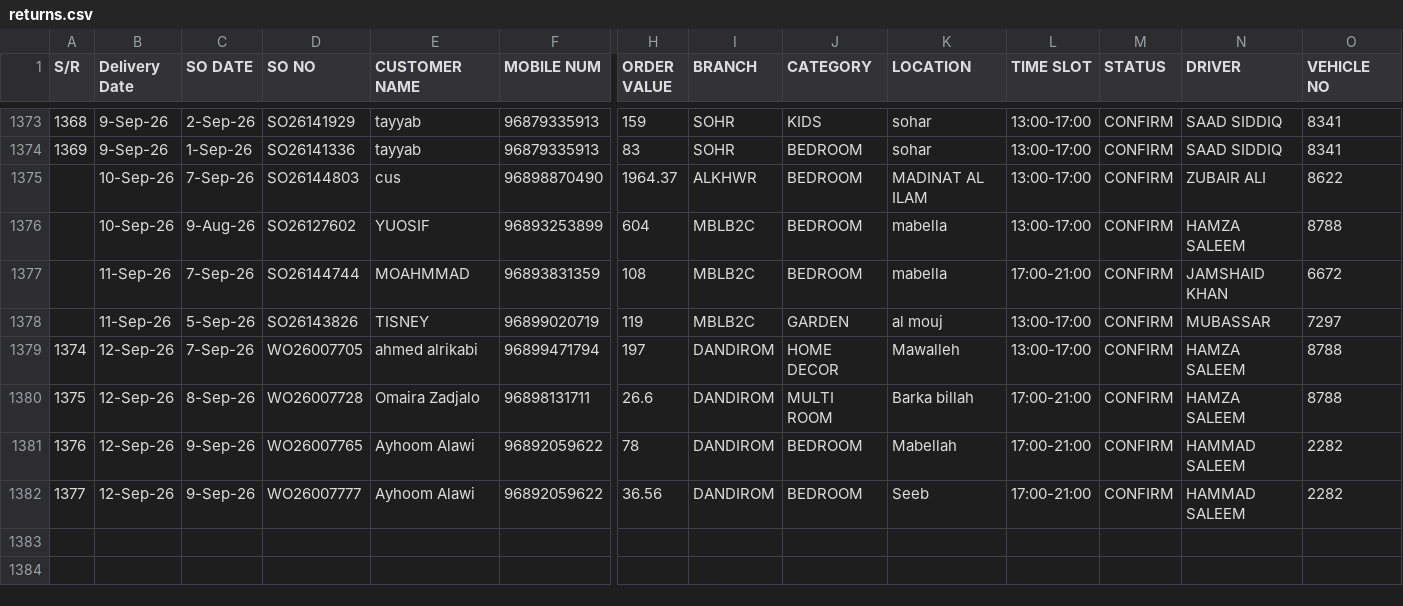
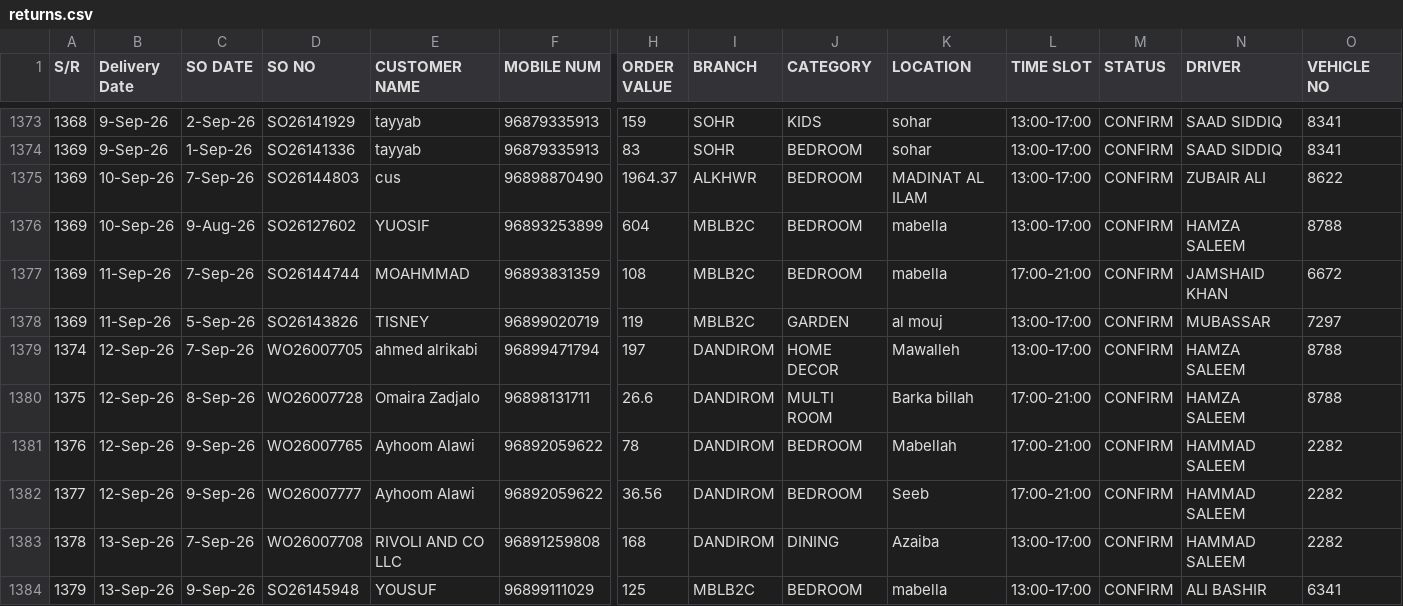
Before and after one commit to Zumarwaqas/Delivery-tracker, a CSV file: data/returns.csv, drawn as a sheet; only a part is shown, gaps mark what is left out; rows hold the shown columns only; the diff names each change by its address in the sheet, - before the commit and + after, or states it on an @@ line.

```diff
--- a/data/returns.csv
+++ b/data/returns.csv
@@ column A (S/R) renumbered between rows 1375 and 1378 @@
+row 1383: 1378 | 13-Sep-26 | 7-Sep-26 | WO26007708 | RIVOLI AND CO LLC | 96891259808 | 168 | DANDIROM | DINING | Azaiba | 13:00-17:00 | CONFIRM | HAMMAD SALEEM | 2282
+row 1384: 1379 | 13-Sep-26 | 9-Sep-26 | SO26145948 | YOUSUF | 96899111029 | 125 | MBLB2C | BEDROOM | mabella | 13:00-17:00 | CONFIRM | ALI BASHIR | 6341
```
